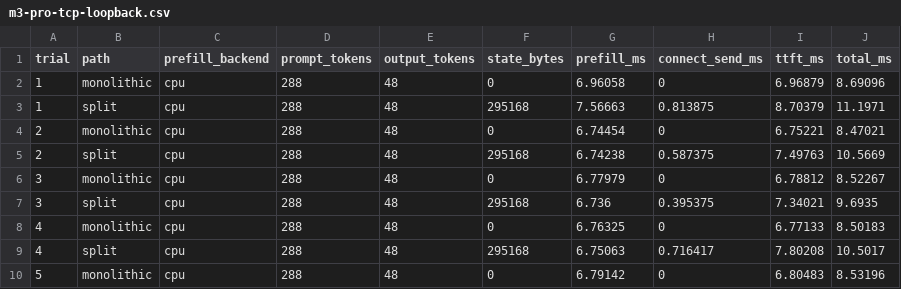
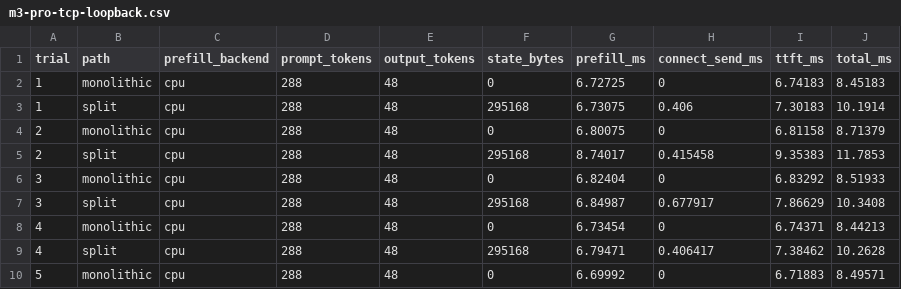
Before and after one commit to Sai-Adarsh/disaggregated-inference, a CSV file: measurements/m3-pro-tcp-loopback.csv, drawn as a sheet; only a part is shown; the diff covers the shown part only.

Commit message:
Confirm split inference requests after decode finishes
Require a terminal record after the tokens so clients surface a failed
worker instead of reporting a completed request. Bound established TCP
I/O on both endpoints and measure confirmed completion on loopback.

```diff
--- a/measurements/m3-pro-tcp-loopback.csv
+++ b/measurements/m3-pro-tcp-loopback.csv
@@ -1,10 +1,10 @@
 trial,path,prefill_backend,prompt_tokens,output_tokens,state_bytes,prefill_ms,connect_send_ms,ttft_ms,total_ms
-1,monolithic,cpu,288,48,0,6.96058,0,6.96879,8.69096
-1,split,cpu,288,48,295168,7.56663,0.813875,8.70379,11.1971
-2,monolithic,cpu,288,48,0,6.74454,0,6.75221,8.47021
-2,split,cpu,288,48,295168,6.74238,0.587375,7.49763,10.5669
-3,monolithic,cpu,288,48,0,6.77979,0,6.78812,8.52267
-3,split,cpu,288,48,295168,6.736,0.395375,7.34021,9.6935
-4,monolithic,cpu,288,48,0,6.76325,0,6.77133,8.50183
-4,split,cpu,288,48,295168,6.75063,0.716417,7.80208,10.5017
-5,monolithic,cpu,288,48,0,6.79142,0,6.80483,8.53196
+1,monolithic,cpu,288,48,0,6.72725,0,6.74183,8.45183
+1,split,cpu,288,48,295168,6.73075,0.406,7.30183,10.1914
+2,monolithic,cpu,288,48,0,6.80075,0,6.81158,8.71379
+2,split,cpu,288,48,295168,8.74017,0.415458,9.35383,11.7853
+3,monolithic,cpu,288,48,0,6.82404,0,6.83292,8.51933
+3,split,cpu,288,48,295168,6.84987,0.677917,7.86629,10.3408
+4,monolithic,cpu,288,48,0,6.73454,0,6.74371,8.44213
+4,split,cpu,288,48,295168,6.79471,0.406417,7.38462,10.2628
+5,monolithic,cpu,288,48,0,6.69992,0,6.71883,8.49571
```
Also changed, not shown: 32 edited cells elsewhere in this file, 5 other files.
